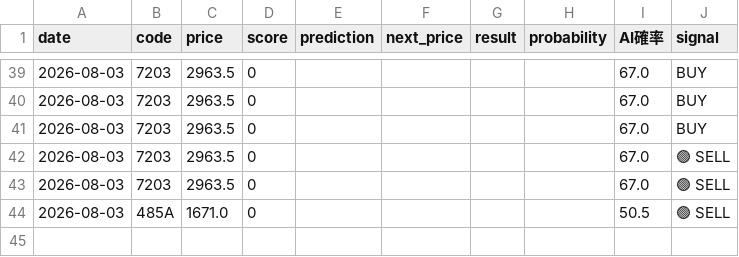
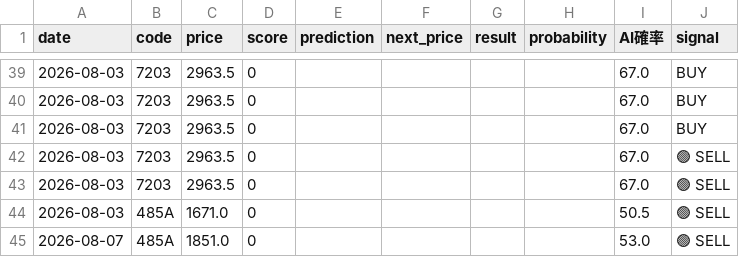
Before and after one commit to anadon8828-bot/Project-X, a CSV file: prediction_history.csv, drawn as a sheet; only a part is shown, gaps mark what is left out; the diff names each change by its address in the sheet, - before the commit and + after, or states it on an @@ line.

```diff
--- a/prediction_history.csv
+++ b/prediction_history.csv
+row 45: 2026-08-07 | 485A | 1851.0 | 0 |  |  |  |  | 53.0 | 🟢 SELL
```
Also changed, not shown: 1 other file.
